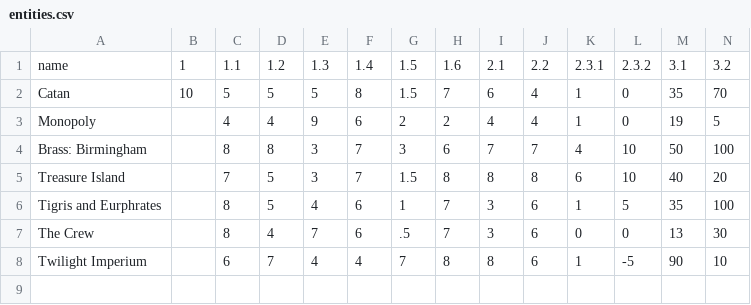
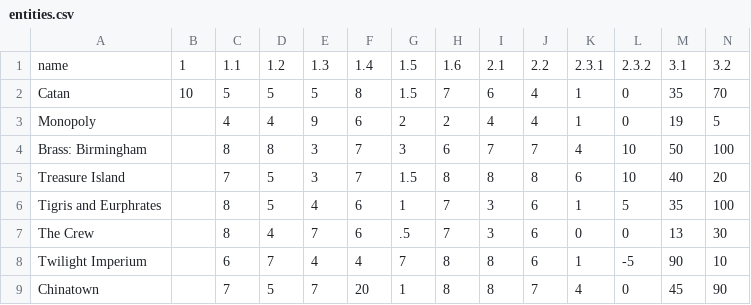
Before and after one commit to signal-noise/index-core, a CSV file: data/simple-index-set/entities.csv, drawn as a sheet.

Commit message:
Add clamping (#21)
* add new test data
* add clamping and tests to index-core
* add clamping and tests to the utils
* docs

```diff
--- a/data/simple-index-set/entities.csv
+++ b/data/simple-index-set/entities.csv
@@ -8 +8,2 @@ The Crew,,8,4,7,6,.5,7,3,6,0,0,13,30
 Twilight Imperium,,6,7,4,4,7,8,8,6,1,-5,90,10
+Chinatown,,7,5,7,20,1,8,8,7,4,0,45,90
```
Also changed, not shown: data/simple-index-set/indicators.csv, 7 other files.
